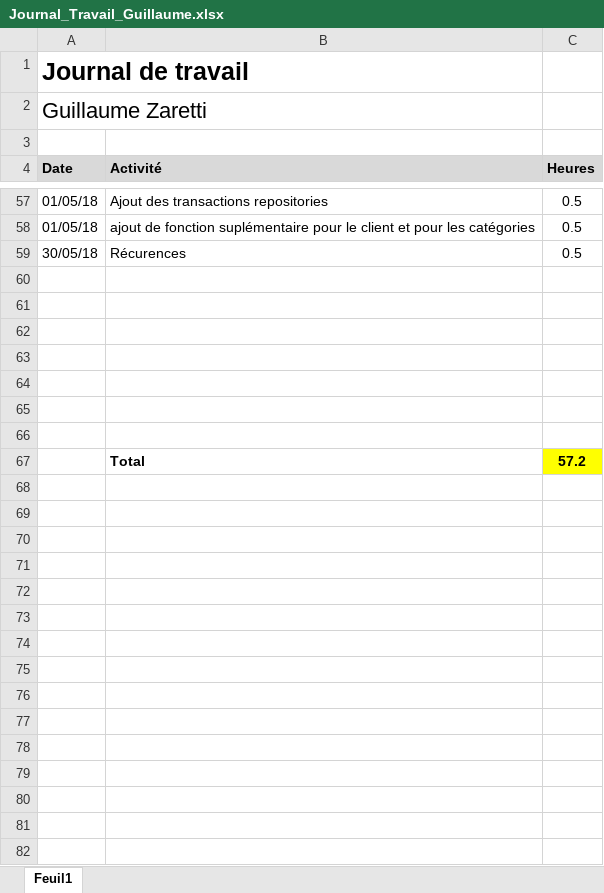
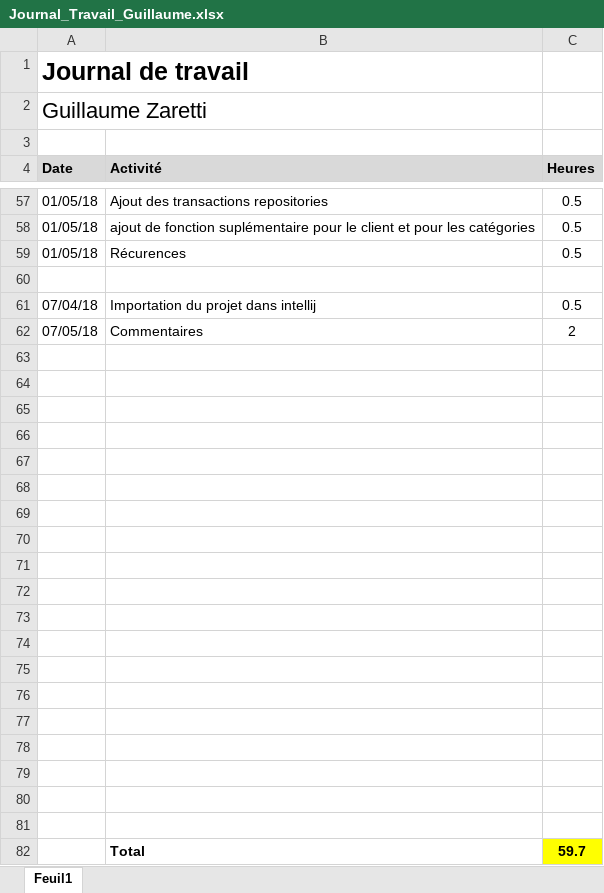
Before and after one commit to Angorance/HEIGVD_MoneyThoring, an Excel workbook: Doc/_Persos/GZA/Journal_Travail_Guillaume.xlsx, sheet Feuil1, drawn as a sheet; only a part is shown, gaps mark what is left out; values as stored, in another font and other column widths than the file's, no borders; addresses are those after the commit; the diff names each change by its address in the sheet, - before the commit and + after, or states it on an @@ line.

```diff
--- a/Doc/_Persos/GZA/Journal_Travail_Guillaume.xlsx (sheet Feuil1)
+++ b/Doc/_Persos/GZA/Journal_Travail_Guillaume.xlsx (sheet Feuil1)
-A59 (Date): 30/05/18
+A59 (Date): 01/05/18
+row 60: (empty)
+row 61: 07/04/18 | Importation du projet dans intellij | 0.5
+row 62: 07/05/18 | Commentaires | 2
+row 70: (empty)
+row 71: (empty)
+row 72: (empty)
+row 73: (empty)
+row 74: (empty)
+row 75: (empty)
+row 76: (empty)
+row 77: (empty)
+row 78: (empty)
+row 79: (empty)
+row 80: (empty)
+row 81: (empty)
-C82 (Heures): 57.2
+C82 (Heures): 59.7
```
Also changed, not shown: 24 other files.
